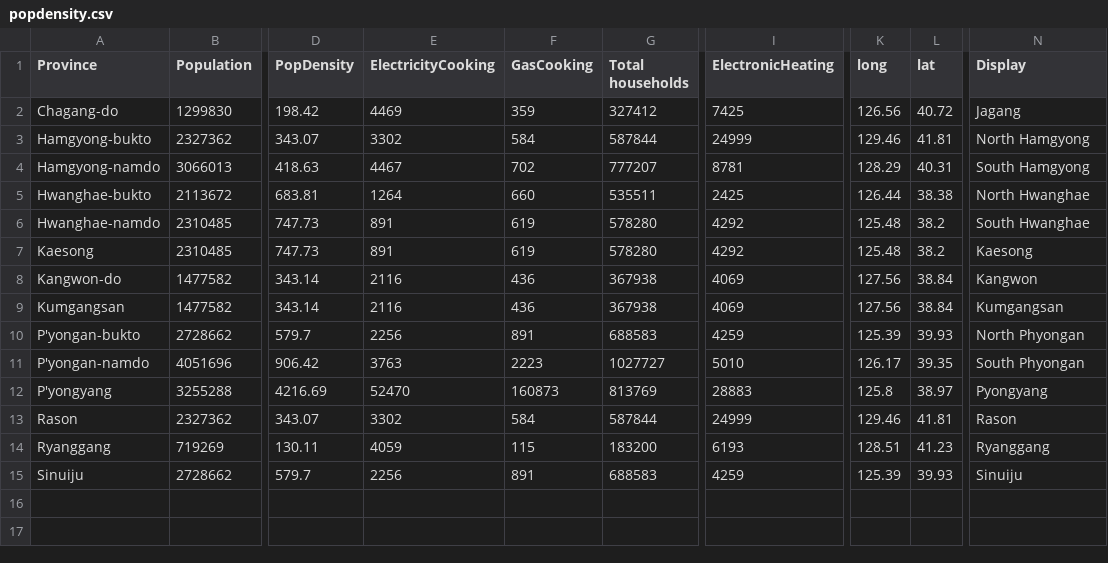
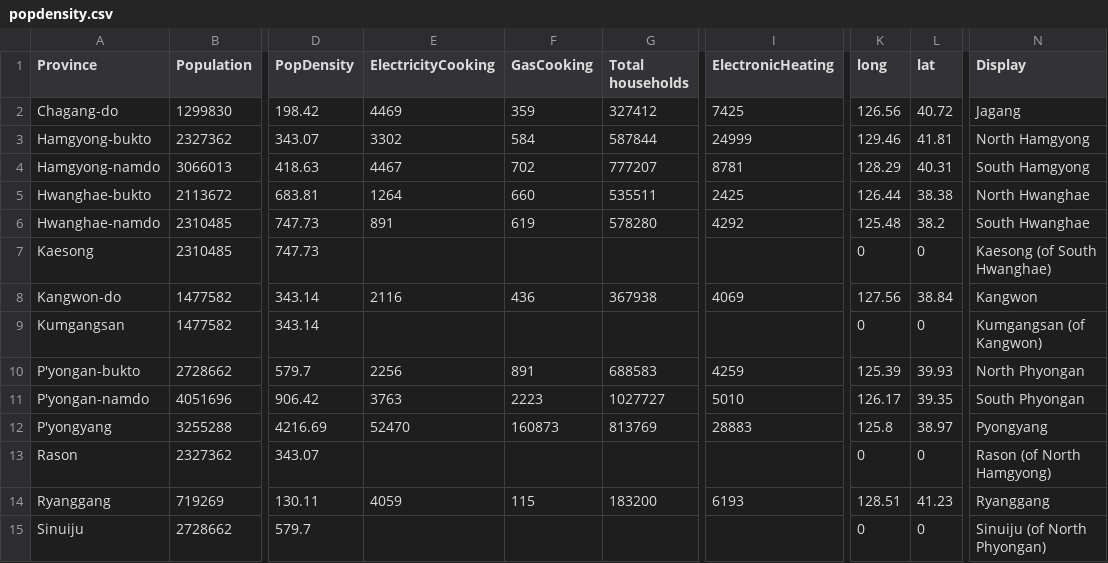
Before and after one commit to giang-rudderham/electricity-dprk, a CSV file: popdensity.csv, drawn as a sheet; only a part is shown, gaps mark what is left out; the diff names each change by its address in the sheet, - before the commit and + after, or states it on an @@ line.

Commit message:
Update special regions

```diff
--- a/popdensity.csv
+++ b/popdensity.csv
-E7 (ElectricityCooking): 891
+E7 (ElectricityCooking): (empty)
-F7 (GasCooking): 619
+F7 (GasCooking): (empty)
-G7 (Total households): 578280
+G7 (Total households): (empty)
-I7 (ElectronicHeating): 4292
+I7 (ElectronicHeating): (empty)
-K7 (long): 125.48
+K7 (long): 0
-L7 (lat): 38.2
+L7 (lat): 0
-N7 (Display): Kaesong
+N7 (Display): Kaesong (of South Hwanghae)
-E9 (ElectricityCooking): 2116
+E9 (ElectricityCooking): (empty)
-F9 (GasCooking): 436
+F9 (GasCooking): (empty)
-G9 (Total households): 367938
+G9 (Total households): (empty)
-I9 (ElectronicHeating): 4069
+I9 (ElectronicHeating): (empty)
-K9 (long): 127.56
+K9 (long): 0
-L9 (lat): 38.84
+L9 (lat): 0
-N9 (Display): Kumgangsan
+N9 (Display): Kumgangsan (of Kangwon)
-E13 (ElectricityCooking): 3302
+E13 (ElectricityCooking): (empty)
-F13 (GasCooking): 584
+F13 (GasCooking): (empty)
-G13 (Total households): 587844
+G13 (Total households): (empty)
-I13 (ElectronicHeating): 24999
+I13 (ElectronicHeating): (empty)
-K13 (long): 129.46
+K13 (long): 0
-L13 (lat): 41.81
+L13 (lat): 0
-N13 (Display): Rason
+N13 (Display): Rason (of North Hamgyong)
-E15 (ElectricityCooking): 2256
+E15 (ElectricityCooking): (empty)
-F15 (GasCooking): 891
+F15 (GasCooking): (empty)
-G15 (Total households): 688583
+G15 (Total households): (empty)
-I15 (ElectronicHeating): 4259
+I15 (ElectronicHeating): (empty)
-K15 (long): 125.39
+K15 (long): 0
-L15 (lat): 39.93
+L15 (lat): 0
-N15 (Display): Sinuiju
+N15 (Display): Sinuiju (of North Phyongan)
```
